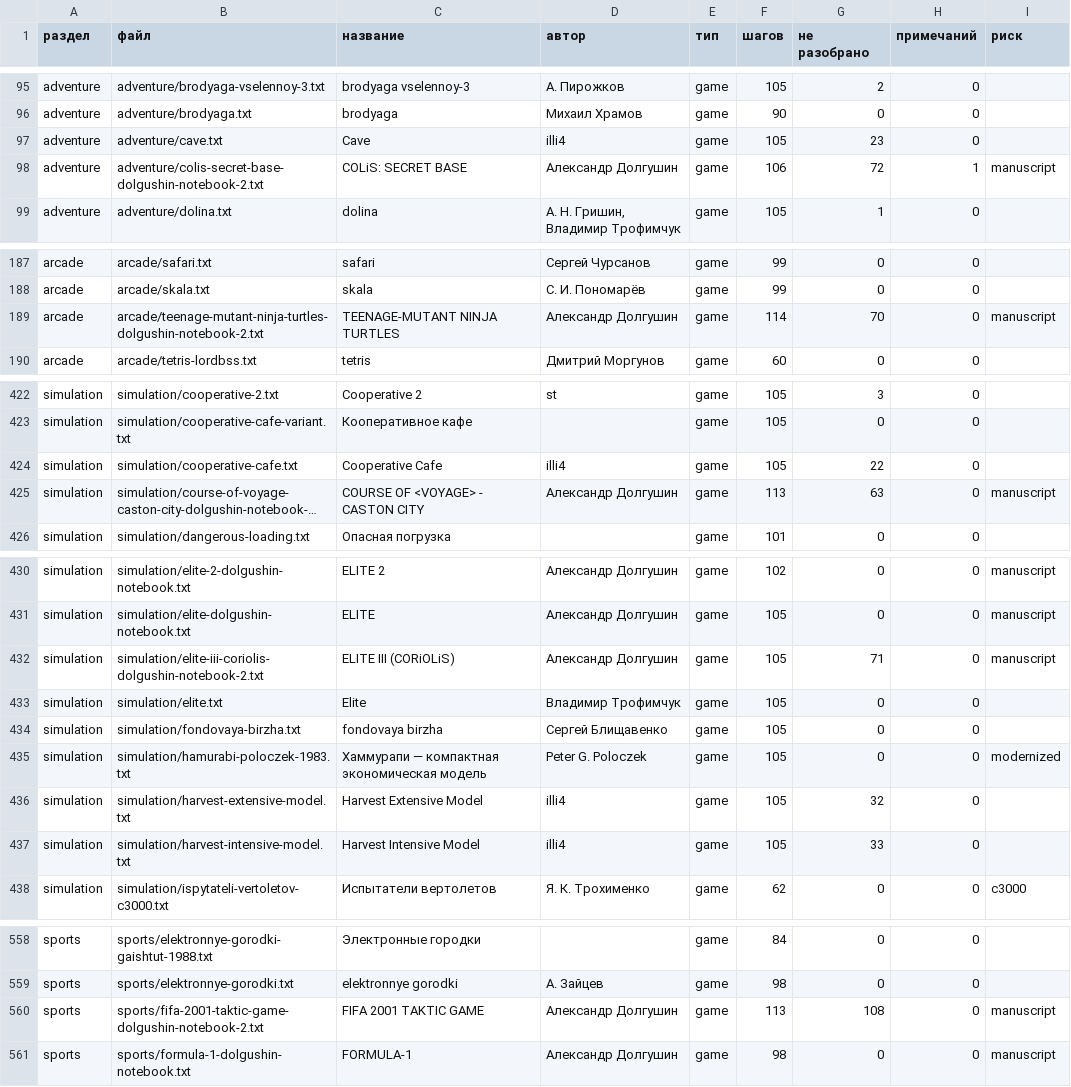
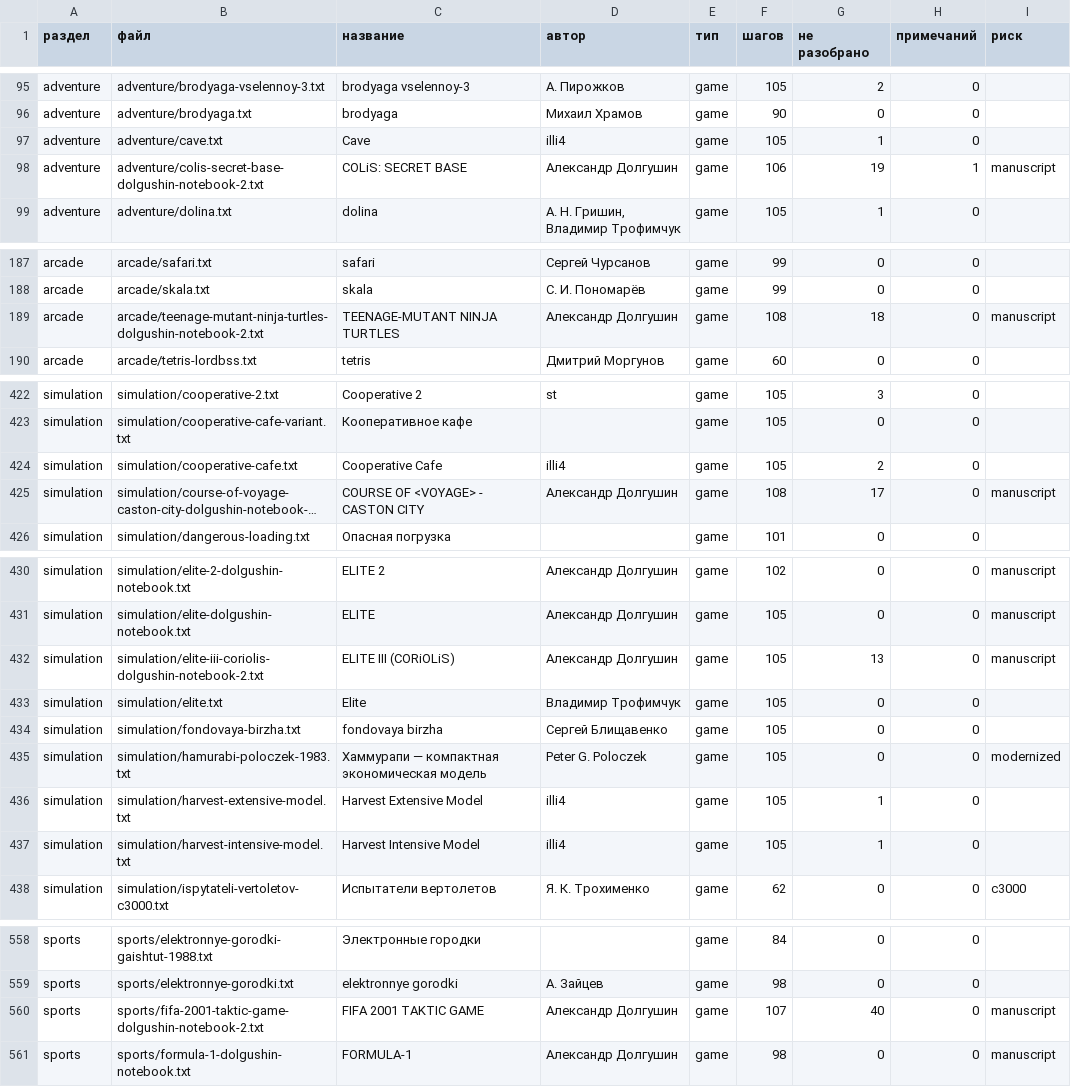
Before and after one commit to greagre/MKPro, a TSV file: readable/_index.tsv, drawn as a sheet; only a part is shown, gaps mark what is left out; long unchanged cells end in …; the diff covers the shown part only; the diff names each change by its address in the sheet, - before the commit and + after, or states it on an @@ line.

```diff
--- a/readable/_index.tsv
+++ b/readable/_index.tsv
-G97 (не разобрано): 23
+G97 (не разобрано): 1
-G98 (не разобрано): 72
+G98 (не разобрано): 19
-F189 (шагов): 114
+F189 (шагов): 108
-G189 (не разобрано): 70
+G189 (не разобрано): 18
-G424 (не разобрано): 22
+G424 (не разобрано): 2
-F425 (шагов): 113
+F425 (шагов): 108
-G425 (не разобрано): 63
+G425 (не разобрано): 17
-G432 (не разобрано): 71
+G432 (не разобрано): 13
-G436 (не разобрано): 32
+G436 (не разобрано): 1
-G437 (не разобрано): 33
+G437 (не разобрано): 1
-F560 (шагов): 113
+F560 (шагов): 107
-G560 (не разобрано): 108
+G560 (не разобрано): 40
```
Also changed, not shown: 3 edited cells elsewhere in this file, 25 other files.
